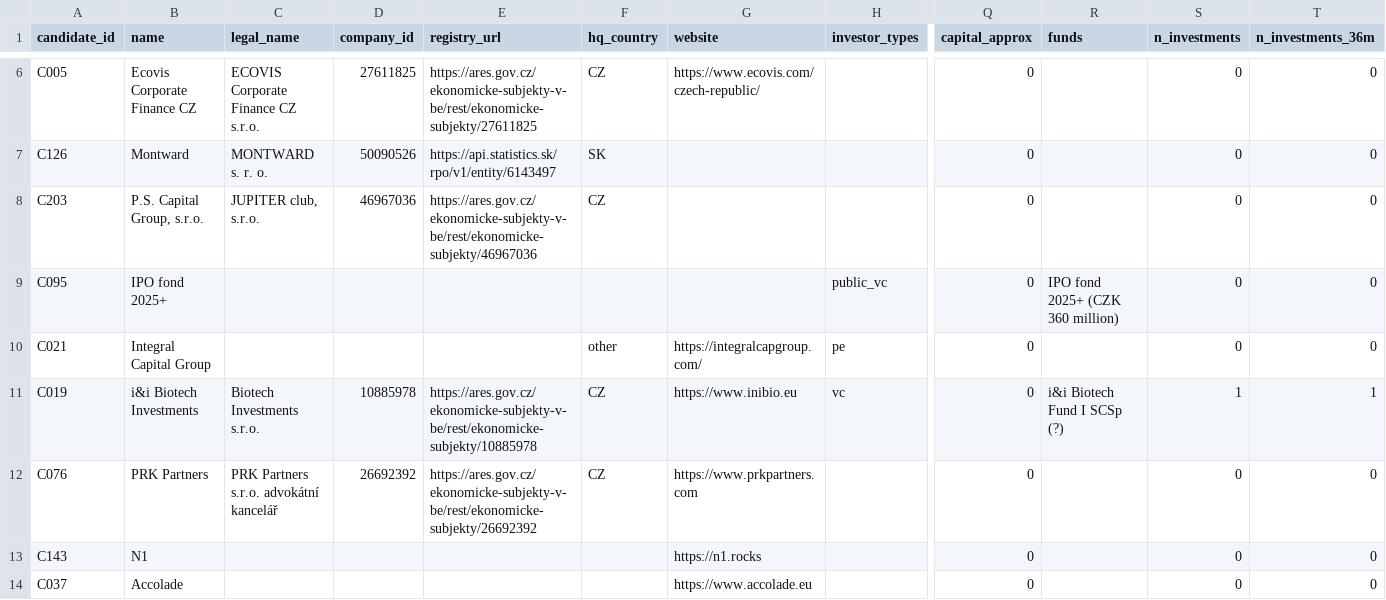
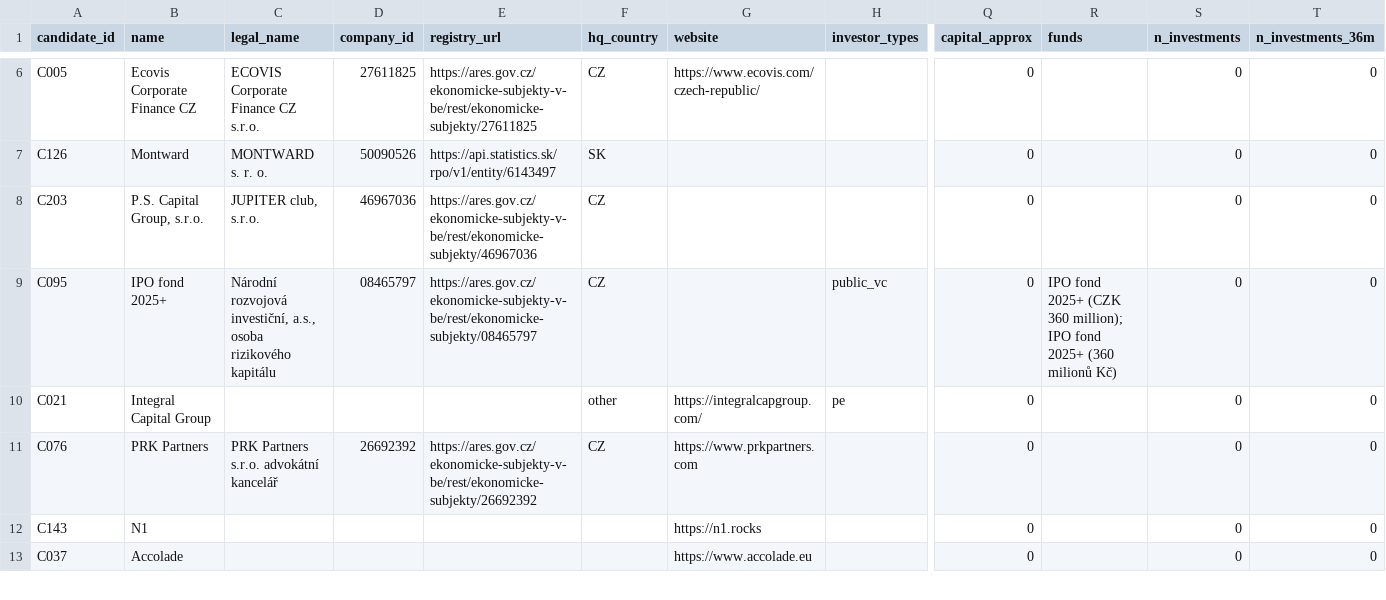
Before and after one commit to Matush77/Clientelo-task-a, a CSV file: data/processed/rejected.csv, drawn as a sheet; only a part is shown, gaps mark what is left out; rows hold the shown columns only; the diff covers the shown part only; the diff names each change by its address in the sheet, - before the commit and + after, or states it on an @@ line.

```diff
--- a/data/processed/rejected.csv
+++ b/data/processed/rejected.csv
-C9 (legal_name): (empty)
+C9 (legal_name): Národní rozvojová investiční, a.s., osoba rizikového kapitálu
-D9 (company_id): (empty)
+D9 (company_id): 08465797
-E9 (registry_url): (empty)
+E9 (registry_url): https://ares.gov.cz/ekonomicke-subjekty-v-be/rest/ekonomicke-subjekty/08465797
-F9 (hq_country): (empty)
+F9 (hq_country): CZ
-R9 (funds): …(CZK 360 million)
+R9 (funds): …(CZK 360 million); IPO fond 2025+ (360 milionů Kč)
-row 11: C019 | i&i Biotech Investments | Biotech Investments s.r.o. | 10885978 | https://ares.gov.cz/ekonomicke-subjekty-v-be/rest/ekonomicke-subjekty/10885978 | CZ | https://www.inibio.eu | vc | 0 | i&i Biotech Fund I SCSp (?) | 1 | 1
```
Also changed, not shown: 3 removed rows and 30 edited cells elsewhere in this file, data/processed/decisions.csv, data/processed/investors.csv, 4 other files.
